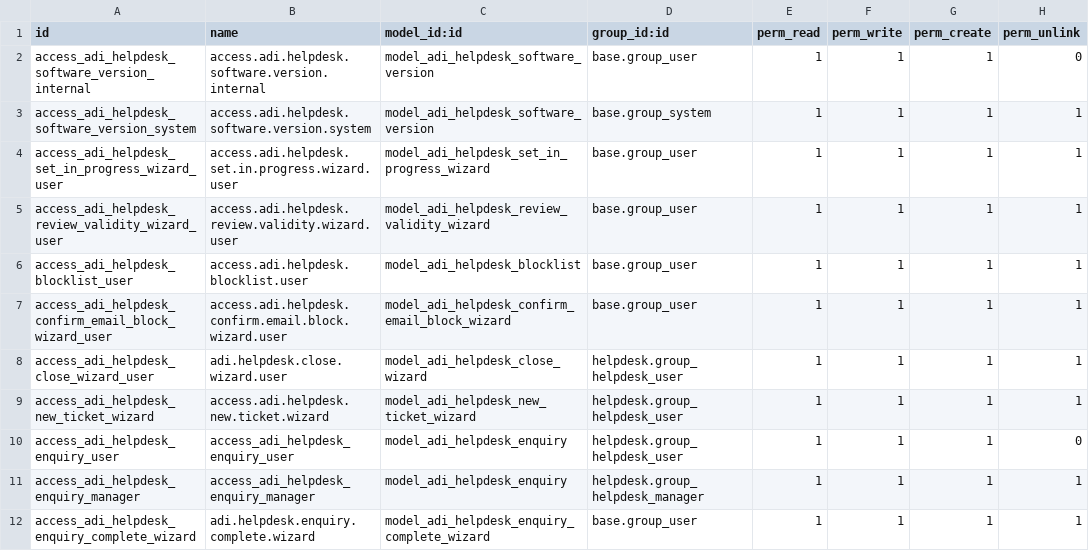
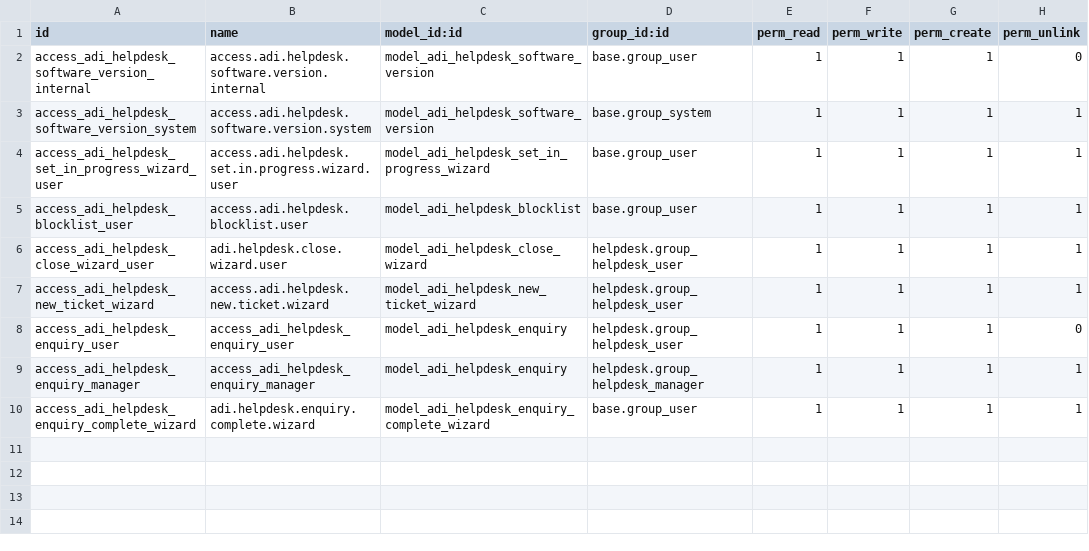
Before and after one commit to applieddynamics-odoo/odoo.sh, a CSV file: adi_helpdesk_custom/security/ir.model.access.csv, drawn as a sheet; the diff names each change by its address in the sheet, - before the commit and + after, or states it on an @@ line.

Commit message:
Master strip of redundant Validity check process

```diff
--- a/adi_helpdesk_custom/security/ir.model.access.csv
+++ b/adi_helpdesk_custom/security/ir.model.access.csv
-row 5: access_adi_helpdesk_review_validity_wizard_user | access.adi.helpdesk.review.validity.wizard.user | model_adi_helpdesk_review_validity_wizard | base.group_user | 1 | 1 | 1 | 1
-row 7: access_adi_helpdesk_confirm_email_block_wizard_user | access.adi.helpdesk.confirm.email.block.wizard.user | model_adi_helpdesk_confirm_email_block_wizard | base.group_user | 1 | 1 | 1 | 1
```
Also changed, not shown: 10 other files.
